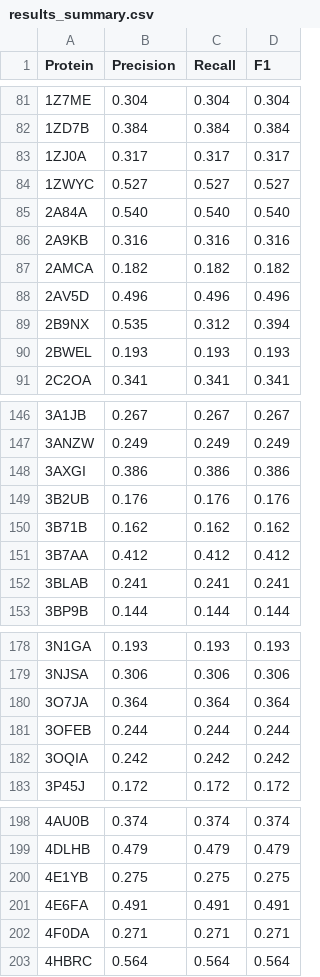
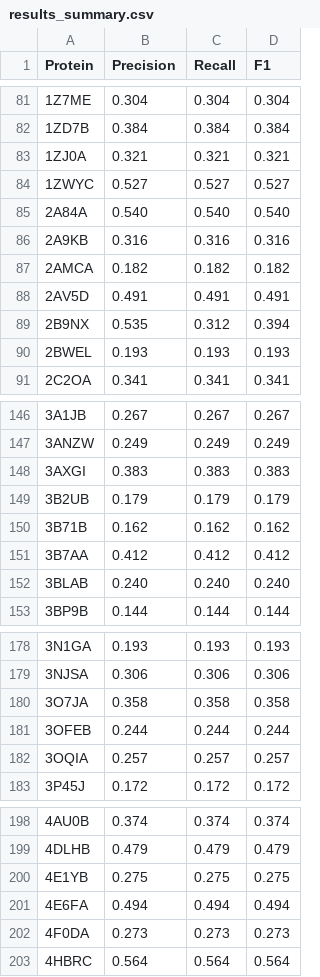
Before and after one commit to smungur/PconsC3, a CSV file: results_summary.csv, drawn as a sheet; only a part is shown, gaps mark what is left out; the diff covers the shown part only.

Commit message:
Improve evaluate results results

```diff
--- a/results_summary.csv
+++ b/results_summary.csv
@@ -82,3 +82,3 @@ Protein,Precision,Recall,F1
 1ZD7B,0.384,0.384,0.384
-1ZJ0A,0.317,0.317,0.317
+1ZJ0A,0.321,0.321,0.321
 1ZWYC,0.527,0.527,0.527
@@ -87,3 +87,3 @@ Protein,Precision,Recall,F1
 2AMCA,0.182,0.182,0.182
-2AV5D,0.496,0.496,0.496
+2AV5D,0.491,0.491,0.491
 2B9NX,0.535,0.312,0.394
@@ -147,7 +147,7 @@ Protein,Precision,Recall,F1
 3ANZW,0.249,0.249,0.249
-3AXGI,0.386,0.386,0.386
-3B2UB,0.176,0.176,0.176
+3AXGI,0.383,0.383,0.383
+3B2UB,0.179,0.179,0.179
 3B71B,0.162,0.162,0.162
 3B7AA,0.412,0.412,0.412
-3BLAB,0.241,0.241,0.241
+3BLAB,0.240,0.240,0.240
 3BP9B,0.144,0.144,0.144
@@ -179,5 +179,5 @@ Protein,Precision,Recall,F1
 3NJSA,0.306,0.306,0.306
-3O7JA,0.364,0.364,0.364
+3O7JA,0.358,0.358,0.358
 3OFEB,0.244,0.244,0.244
-3OQIA,0.242,0.242,0.242
+3OQIA,0.257,0.257,0.257
 3P45J,0.172,0.172,0.172
@@ -200,4 +200,4 @@ Protein,Precision,Recall,F1
 4E1YB,0.275,0.275,0.275
-4E6FA,0.491,0.491,0.491
-4F0DA,0.271,0.271,0.271
+4E6FA,0.494,0.494,0.494
+4F0DA,0.273,0.273,0.273
 4HBRC,0.564,0.564,0.564
```
Also changed, not shown: 12 edited cells elsewhere in this file, 2 other files.
